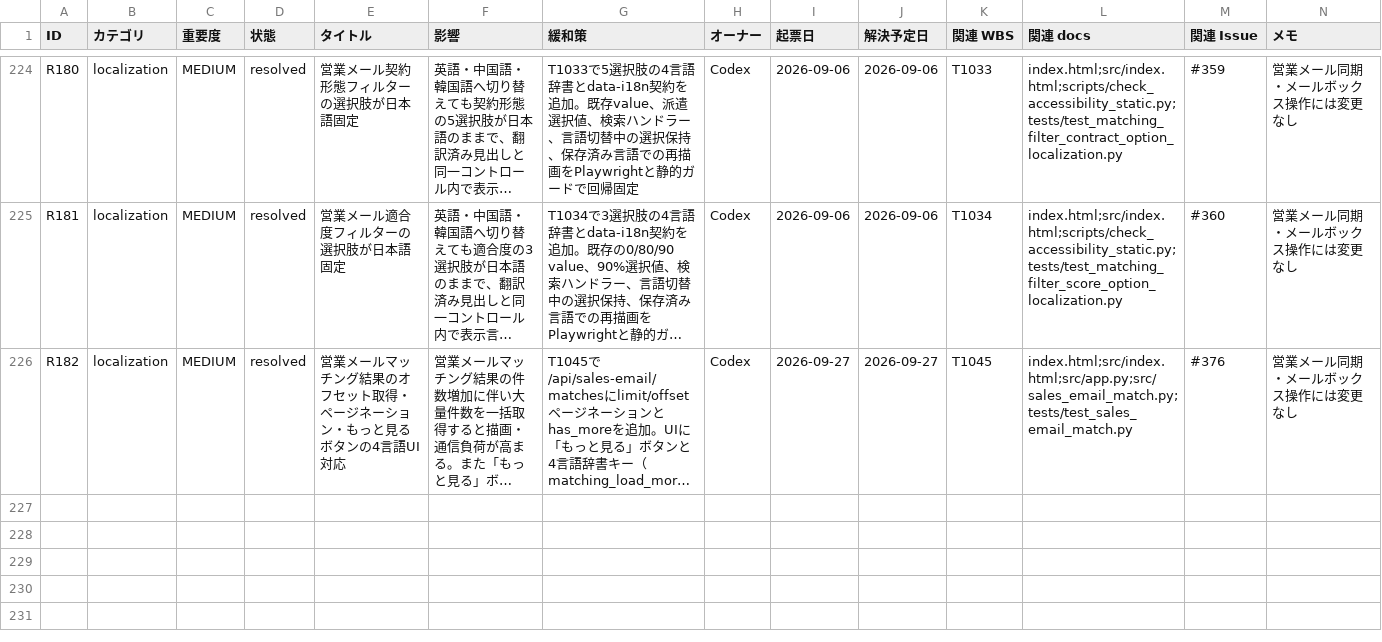
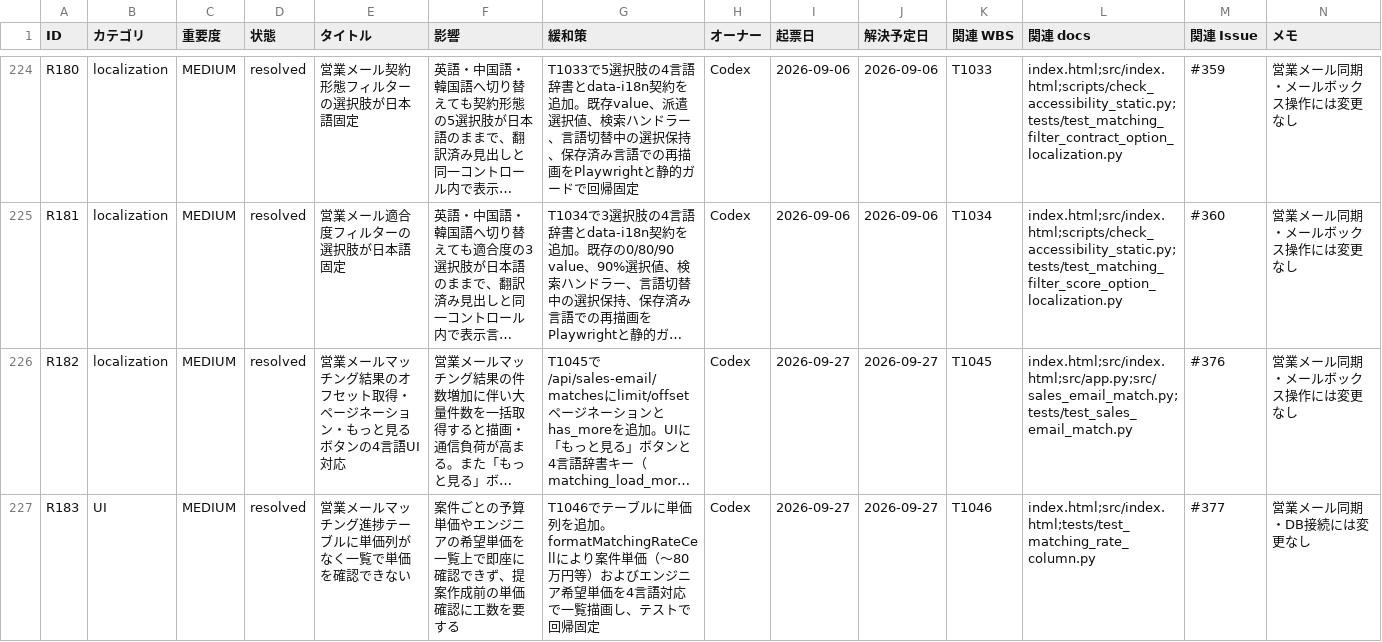
Before and after one commit to kanta13jp1/mighty-link-ai-connect, a TSV file: data/issues_tracker.tsv, drawn as a sheet; only a part is shown, gaps mark what is left out; long unchanged cells end in …; rows hold the shown columns only; the diff names each change by its address in the sheet, - before the commit and + after, or states it on an @@ line.

Commit message:
feat: add rate column to public matching table with 4-lang i18n (T1046, #377)

```diff
--- a/data/issues_tracker.tsv
+++ b/data/issues_tracker.tsv
+row 227: R183 | UI | MEDIUM | resolved | 営業メールマッチング進捗テーブルに単価列がなく一覧で単価を確認できない | 案件ごとの予算単価やエンジニアの希望単価を一覧上で即座に確認できず、提案作成前の単価確認に工数を要する | T1046でテーブルに単価列を追加。formatMatchingRateCellにより案件単価（〜80万円等）およびエンジニア希望単価を4言語対応で一覧描画し、テストで回帰固定 | Codex | 2026-09-27 | 2026-09-27 | T1046 | index.html;src/index.html;tests/test_matching_rate_column.py | #377 | 営業メール同期・DB接続には変更なし
```
Also changed, not shown: data/WBS.tsv, 26 other files.
